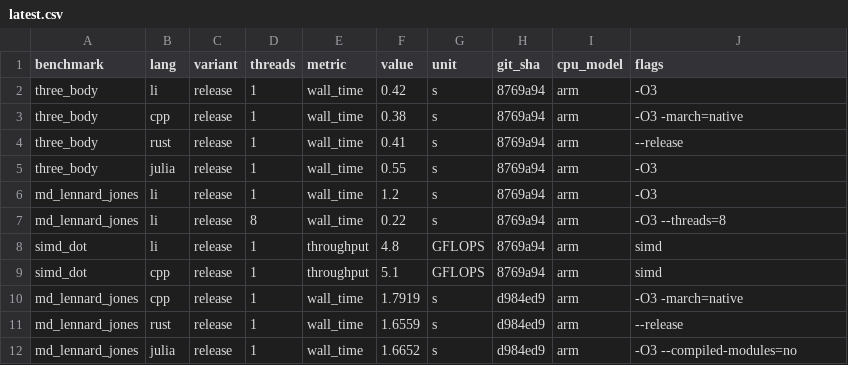
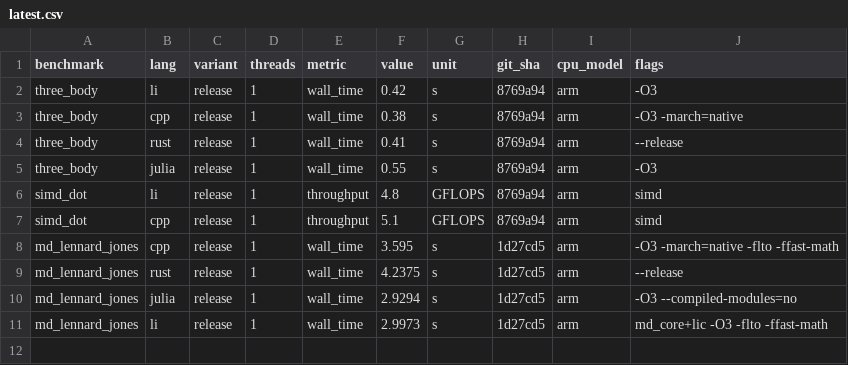
Before and after one commit to li-langverse/lic, a CSV file: benchmarks/results/latest.csv, drawn as a sheet.

```diff
--- a/benchmarks/results/latest.csv
+++ b/benchmarks/results/latest.csv
@@ -5,8 +5,7 @@ three_body,rust,release,1,wall_time,0.41,s,8769a94,arm,--release
 three_body,julia,release,1,wall_time,0.55,s,8769a94,arm,-O3
-md_lennard_jones,li,release,1,wall_time,1.2,s,8769a94,arm,-O3
-md_lennard_jones,li,release,8,wall_time,0.22,s,8769a94,arm,-O3 --threads=8
 simd_dot,li,release,1,throughput,4.8,GFLOPS,8769a94,arm,simd
 simd_dot,cpp,release,1,throughput,5.1,GFLOPS,8769a94,arm,simd
-md_lennard_jones,cpp,release,1,wall_time,1.7919,s,d984ed9,arm,-O3 -march=native
-md_lennard_jones,rust,release,1,wall_time,1.6559,s,d984ed9,arm,--release
-md_lennard_jones,julia,release,1,wall_time,1.6652,s,d984ed9,arm,-O3 --compiled-modules=no
+md_lennard_jones,cpp,release,1,wall_time,3.595,s,1d27cd5,arm,-O3 -march=native -flto -ffast-math
+md_lennard_jones,rust,release,1,wall_time,4.2375,s,1d27cd5,arm,--release
+md_lennard_jones,julia,release,1,wall_time,2.9294,s,1d27cd5,arm,-O3 --compiled-modules=no
+md_lennard_jones,li,release,1,wall_time,2.9973,s,1d27cd5,arm,md_core+lic -O3 -flto -ffast-math
```
Also changed, not shown: 9 other files.
